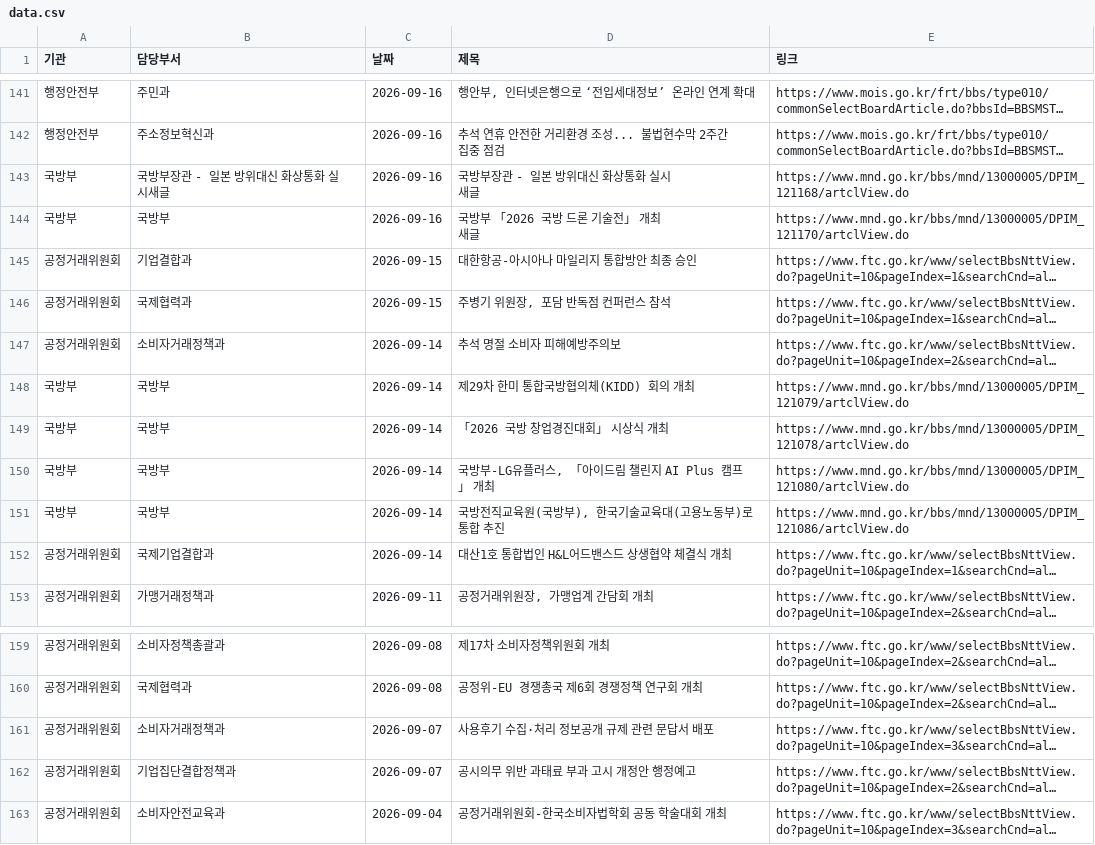
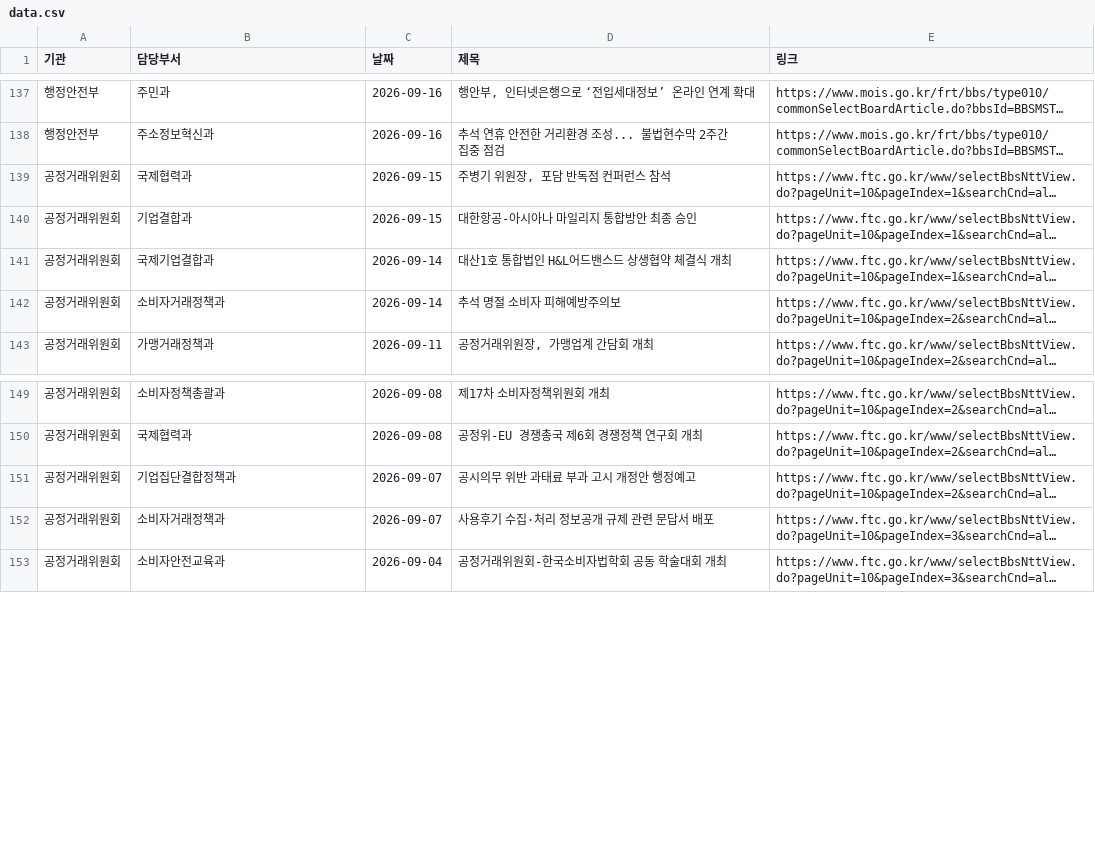
Before and after one commit to ak-minstyle/my-press-dashboard, a CSV file: data.csv, drawn as a sheet; only a part is shown, gaps mark what is left out; long unchanged cells end in …; removed rows and columns are numbered as before the commit, all else as after; ↵ is a line break in a cell; the diff covers the shown part only; the diff names each change by its address in the sheet, - before the commit and + after, or states it on an @@ line.

```diff
--- a/data.csv
+++ b/data.csv
-row 143: 국방부 | 국방부장관 - 일본 방위대신 화상통화 실시새글 | 2026-09-16 | 국방부장관 - 일본 방위대신 화상통화 실시 ↵ 새글 | https://www.mnd.go.kr/bbs/mnd/13000005/DPIM_121168/artclView.do
-row 144: 국방부 | 국방부 | 2026-09-16 | 국방부 「2026 국방 드론 기술전」 개최 ↵ 새글 | https://www.mnd.go.kr/bbs/mnd/13000005/DPIM_121170/artclView.do
@@ row 146 moved to row 139: 공정거래위원회 @@
@@ row 152 moved to row 141: 공정거래위원회 @@
-row 148: 국방부 | 국방부 | 2026-09-14 | 제29차 한미 통합국방협의체(KIDD) 회의 개최 | https://www.mnd.go.kr/bbs/mnd/13000005/DPIM_121079/artclView.do
-row 149: 국방부 | 국방부 | 2026-09-14 | 「2026 국방 창업경진대회」 시상식 개최 | https://www.mnd.go.kr/bbs/mnd/13000005/DPIM_121078/artclView.do
-row 150: 국방부 | 국방부 | 2026-09-14 | 국방부-LG유플러스, 「아이드림 챌린지 AI Plus 캠프」 개최 | https://www.mnd.go.kr/bbs/mnd/13000005/DPIM_121080/artclView.do
-row 151: 국방부 | 국방부 | 2026-09-14 | 국방전직교육원(국방부), 한국기술교육대(고용노동부)로 통합 추진 | https://www.mnd.go.kr/bbs/mnd/13000005/DPIM_121086/artclView.do
@@ row 162 moved to row 151: 공정거래위원회 @@
```
Also changed, not shown: 4 removed rows and 107 moved rows elsewhere in this file.
